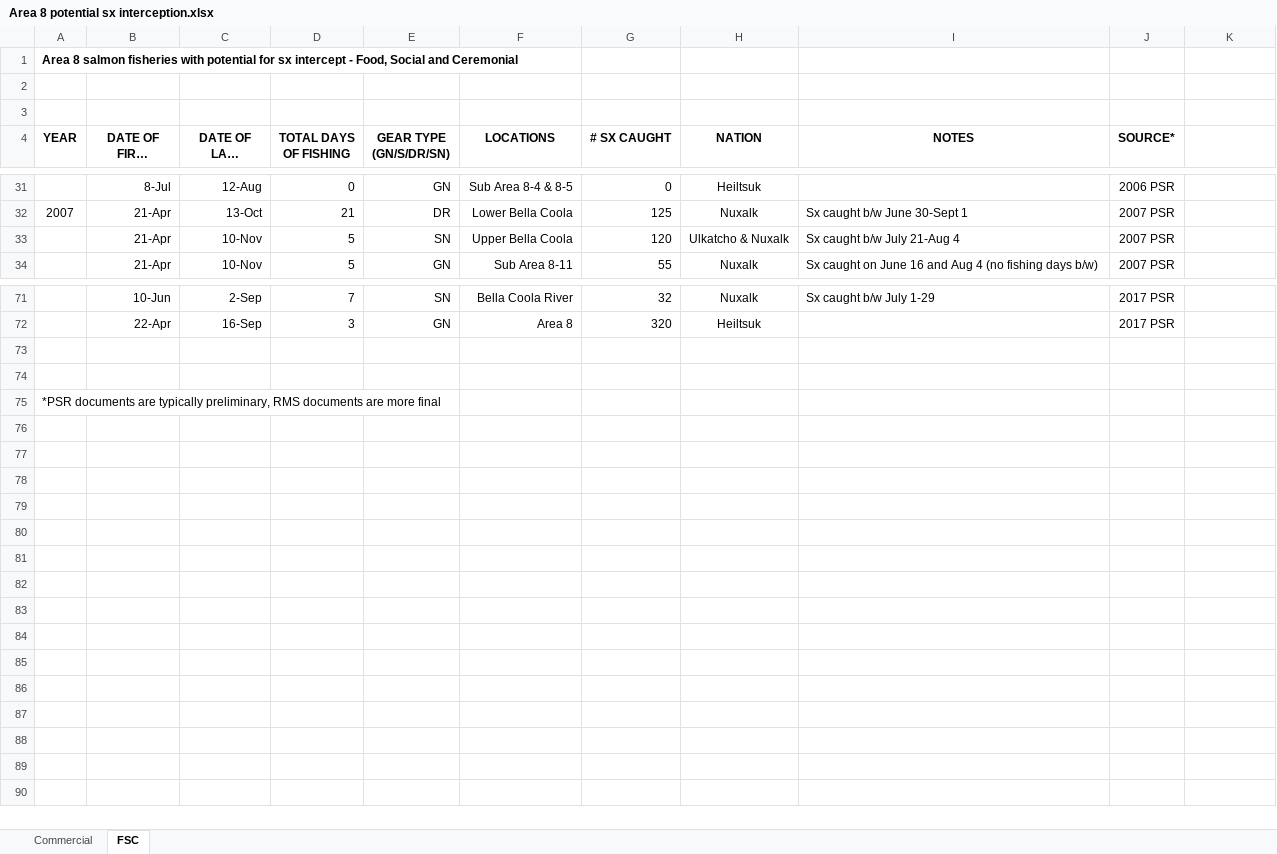
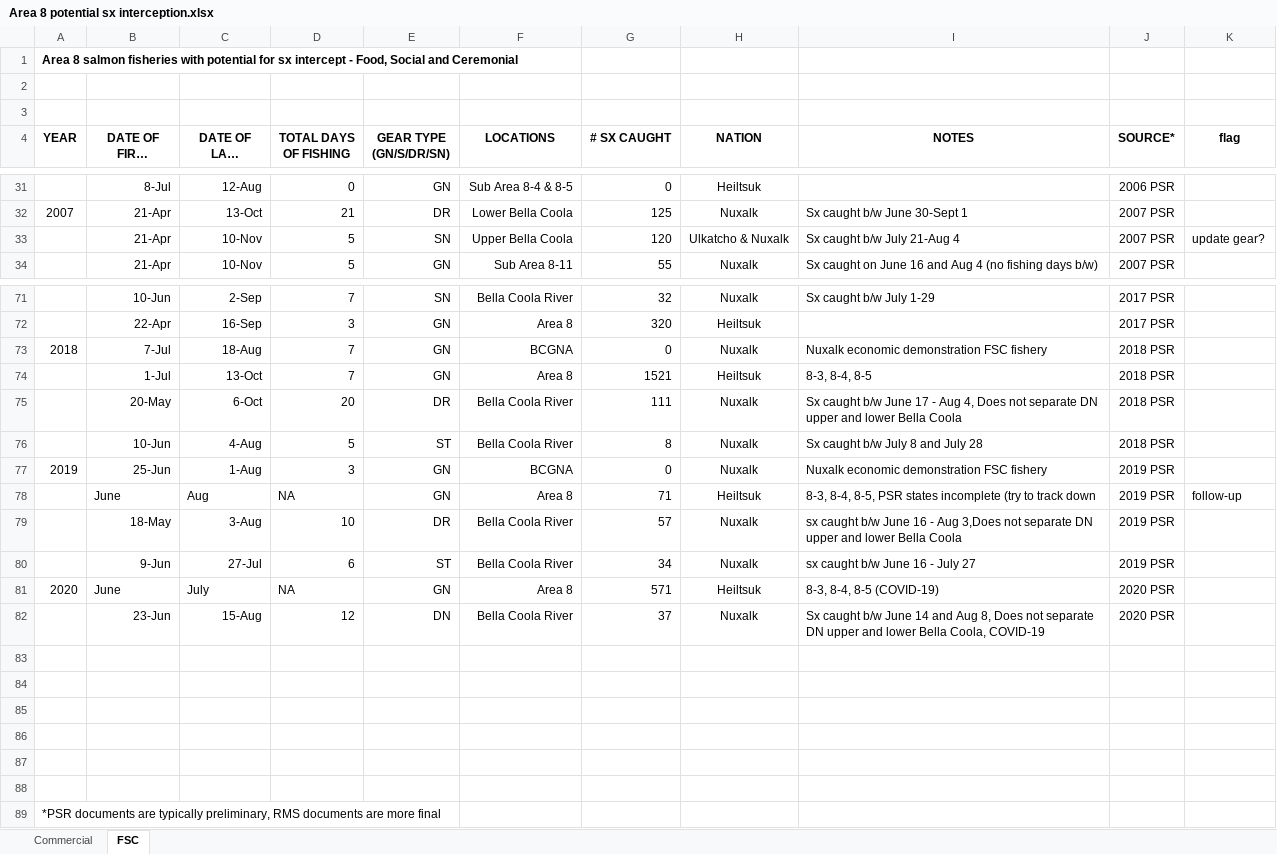
Before and after one commit to Pacific-salmon-assess/Atnarko-sockeye, an Excel workbook: data/harvest/misc/Area 8 potential sx interception.xlsx, sheet FSC, drawn as a sheet; only a part is shown, gaps mark what is left out; long unchanged cells end in …; values as stored, in another font and other column widths than the file's, no borders; addresses are those after the commit; the diff names each change by its address in the sheet, - before the commit and + after, or states it on an @@ line.

```diff
--- a/data/harvest/misc/Area 8 potential sx interception.xlsx (sheet FSC)
+++ b/data/harvest/misc/Area 8 potential sx interception.xlsx (sheet FSC)
-K4: (empty)
+K4: flag
-K33 (flag): (empty)
+K33 (flag): update gear?
+row 73: 2018 | 7-Jul | 18-Aug | 7 | GN | BCGNA | 0 | Nuxalk | Nuxalk economic demonstration FSC fishery | 2018 PSR
+row 74:  | 1-Jul | 13-Oct | 7 | GN | Area 8 | 1521 | Heiltsuk | 8-3, 8-4, 8-5 | 2018 PSR
+row 75:  | 20-May | 6-Oct | 20 | DR | Bella Coola River | 111 | Nuxalk | Sx caught b/w June 17 - Aug 4, Does not separate DN upper and lower Bella Coola | 2018 PSR
+row 76:  | 10-Jun | 4-Aug | 5 | ST | Bella Coola River | 8 | Nuxalk | Sx caught b/w July 8 and July 28 | 2018 PSR
+row 77: 2019 | 25-Jun | 1-Aug | 3 | GN | BCGNA | 0 | Nuxalk | Nuxalk economic demonstration FSC fishery | 2019 PSR
+row 78:  | June | Aug | NA | GN | Area 8 | 71 | Heiltsuk | 8-3, 8-4, 8-5, PSR states incomplete (try to track down | 2019 PSR | follow-up
+row 79:  | 18-May | 3-Aug | 10 | DR | Bella Coola River | 57 | Nuxalk | sx caught b/w June 16 - Aug 3,Does not separate DN upper and lower Bella Coola | 2019 PSR
+row 80:  | 9-Jun | 27-Jul | 6 | ST | Bella Coola River | 34 | Nuxalk | sx caught b/w June 16 - July 27 | 2019 PSR
+row 81: 2020 | June | July | NA | GN | Area 8 | 571 | Heiltsuk | 8-3, 8-4, 8-5 (COVID-19) | 2020 PSR
+row 82:  | 23-Jun | 15-Aug | 12 | DN | Bella Coola River | 37 | Nuxalk | Sx caught b/w June 14 and Aug 8, Does not separate DN upper and lower Bella Coola, COVID-19 | 2020 PSR
@@ column A (YEAR) renumbered in row 85 @@
+row 86: (empty)
+row 87: (empty)
+row 88: (empty)
+row 89: *PSR documents are typically preliminary, RMS documents are more final
```
Also changed, not shown: sheet Commercial, 5 other files.
